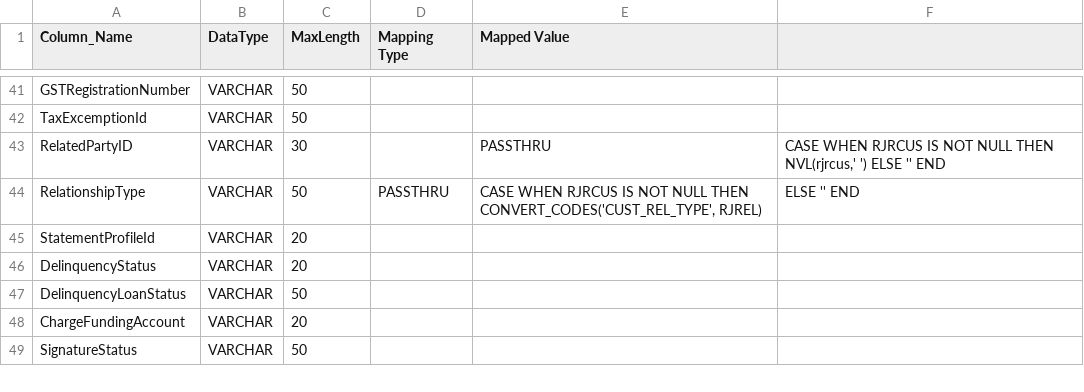
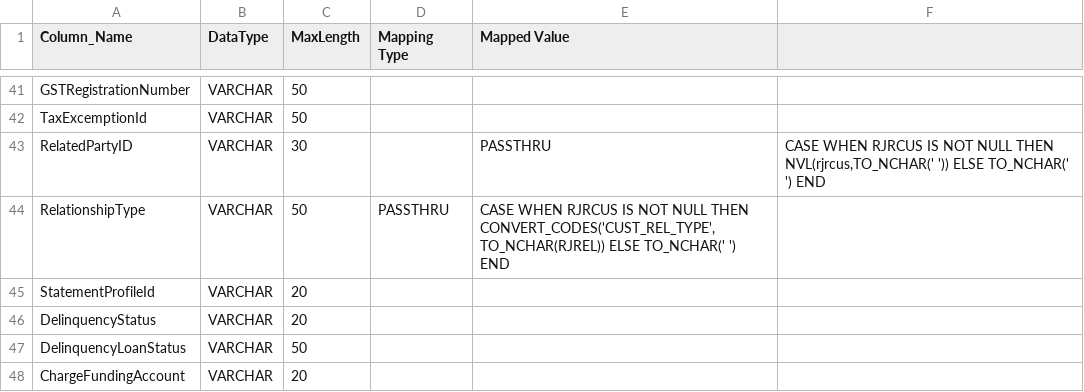
Before and after one commit to ennovatenow/precision-100-migration-templates, a TSV file: mixed-eq3-essence/containers/transform-eq3-essence-customer/party_common.tsv, drawn as a sheet; only a part is shown, gaps mark what is left out; the shorter side is filled out with more unchanged rows.

Commit message:
Update party_common.tsv

```diff
--- a/mixed-eq3-essence/containers/transform-eq3-essence-customer/party_common.tsv
+++ b/mixed-eq3-essence/containers/transform-eq3-essence-customer/party_common.tsv
@@ -42,4 +42,4 @@ GSTRegistrationNumber	VARCHAR	50
 TaxExcemptionId	VARCHAR	50		
-RelatedPartyID	VARCHAR	30		PASSTHRU	CASE WHEN RJRCUS IS NOT NULL THEN NVL(rjrcus,' ') ELSE '' END
-RelationshipType	VARCHAR	50	PASSTHRU	CASE WHEN RJRCUS IS NOT NULL THEN CONVERT_CODES('CUST_REL_TYPE', RJREL)	ELSE '' END
+RelatedPartyID	VARCHAR	30		PASSTHRU	CASE WHEN RJRCUS IS NOT NULL THEN NVL(rjrcus,TO_NCHAR(' ')) ELSE TO_NCHAR(' ') END
+RelationshipType	VARCHAR	50	PASSTHRU	CASE WHEN RJRCUS IS NOT NULL THEN CONVERT_CODES('CUST_REL_TYPE', TO_NCHAR(RJREL)) ELSE TO_NCHAR(' ') END
 StatementProfileId	VARCHAR	20		
```
